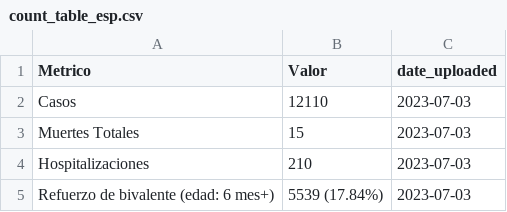
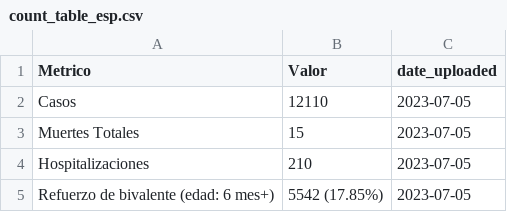
Before and after one commit to h-hedman/scph, a CSV file: covid-19/output-data/count_table_esp.csv, drawn as a sheet.

```diff
--- a/covid-19/output-data/count_table_esp.csv
+++ b/covid-19/output-data/count_table_esp.csv
@@ -1,5 +1,5 @@
 "Metrico","Valor","date_uploaded"
-"Casos","12110",2023-07-03
-"Muertes Totales","15",2023-07-03
-"Hospitalizaciones","210",2023-07-03
-"Refuerzo de bivalente (edad: 6 mes+)","5539 (17.84%)",2023-07-03
+"Casos","12110",2023-07-05
+"Muertes Totales","15",2023-07-05
+"Hospitalizaciones","210",2023-07-05
+"Refuerzo de bivalente (edad: 6 mes+)","5542 (17.85%)",2023-07-05
```
Also changed, not shown: covid-19/output-data/pon_incidence_8wk_eng.csv, covid-19/output-data/pon_incidence_8wk_esp.csv, 3 other files.
